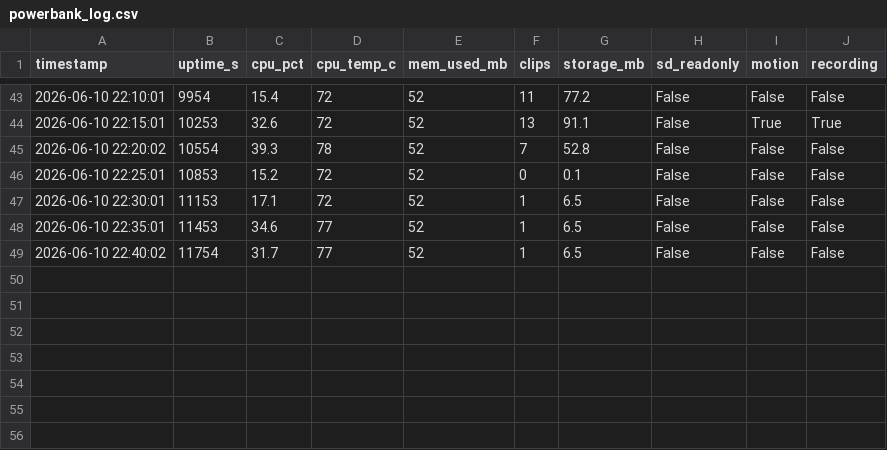
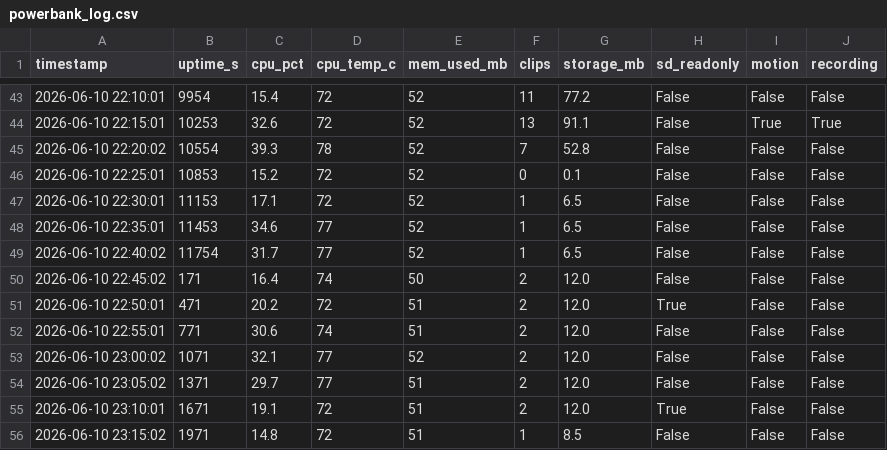
Before and after one commit to yehchiam/unitv2-security-camera, a CSV file: powerbank_log.csv, drawn as a sheet; only a part is shown, gaps mark what is left out.

```diff
--- a/powerbank_log.csv
+++ b/powerbank_log.csv
@@ -49 +49,8 @@ timestamp,uptime_s,cpu_pct,cpu_temp_c,mem_used_mb,clips,storage_mb,sd_readonly,m
 2026-06-10 22:40:02,11754,31.7,77,52,1,6.5,False,False,False
+2026-06-10 22:45:02,171,16.4,74,50,2,12.0,False,False,False
+2026-06-10 22:50:01,471,20.2,72,51,2,12.0,True,False,False
+2026-06-10 22:55:01,771,30.6,74,51,2,12.0,False,False,False
+2026-06-10 23:00:02,1071,32.1,77,52,2,12.0,False,False,False
+2026-06-10 23:05:02,1371,29.7,77,51,2,12.0,False,False,False
+2026-06-10 23:10:01,1671,19.1,72,51,2,12.0,True,False,False
+2026-06-10 23:15:02,1971,14.8,72,51,1,8.5,False,False,False
```
Also changed, not shown: 2 other files.
